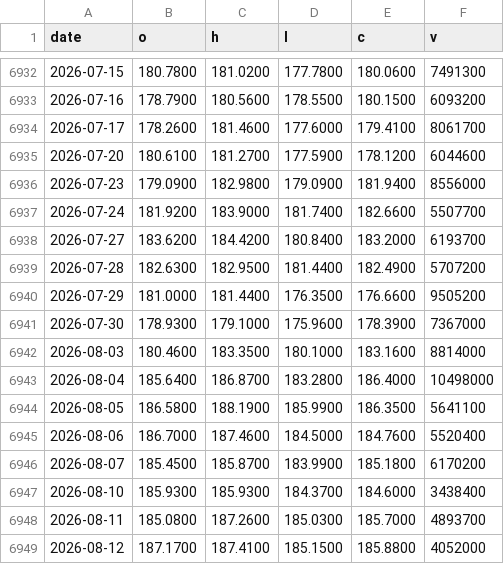
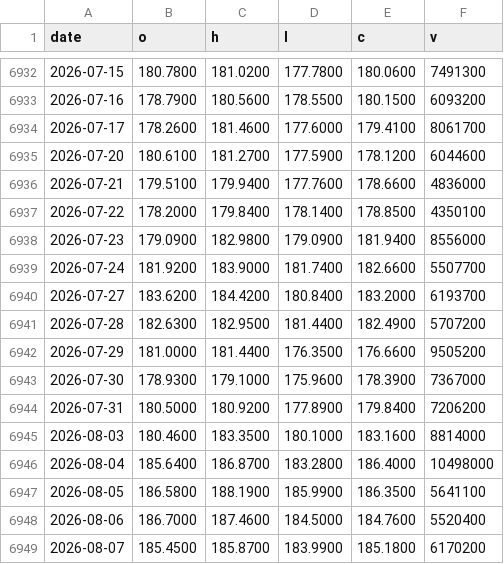
Before and after one commit to moolobi/notification, a CSV file: data/tickers/XLI.csv, drawn as a sheet; only a part is shown, gaps mark what is left out; the shorter side is filled out with more unchanged rows; the diff names each change by its address in the sheet, - before the commit and + after, or states it on an @@ line.

```diff
--- a/data/tickers/XLI.csv
+++ b/data/tickers/XLI.csv
+row 6936: 2026-07-21 | 179.5100 | 179.9400 | 177.7600 | 178.6600 | 4836000
+row 6937: 2026-07-22 | 178.2000 | 179.8400 | 178.1400 | 178.8500 | 4350100
+row 6944: 2026-07-31 | 180.5000 | 180.9200 | 177.8900 | 179.8400 | 7206200
```
Also changed, not shown: data/tickers/DBC.csv, data/tickers/EFA.csv, 20 other files.
